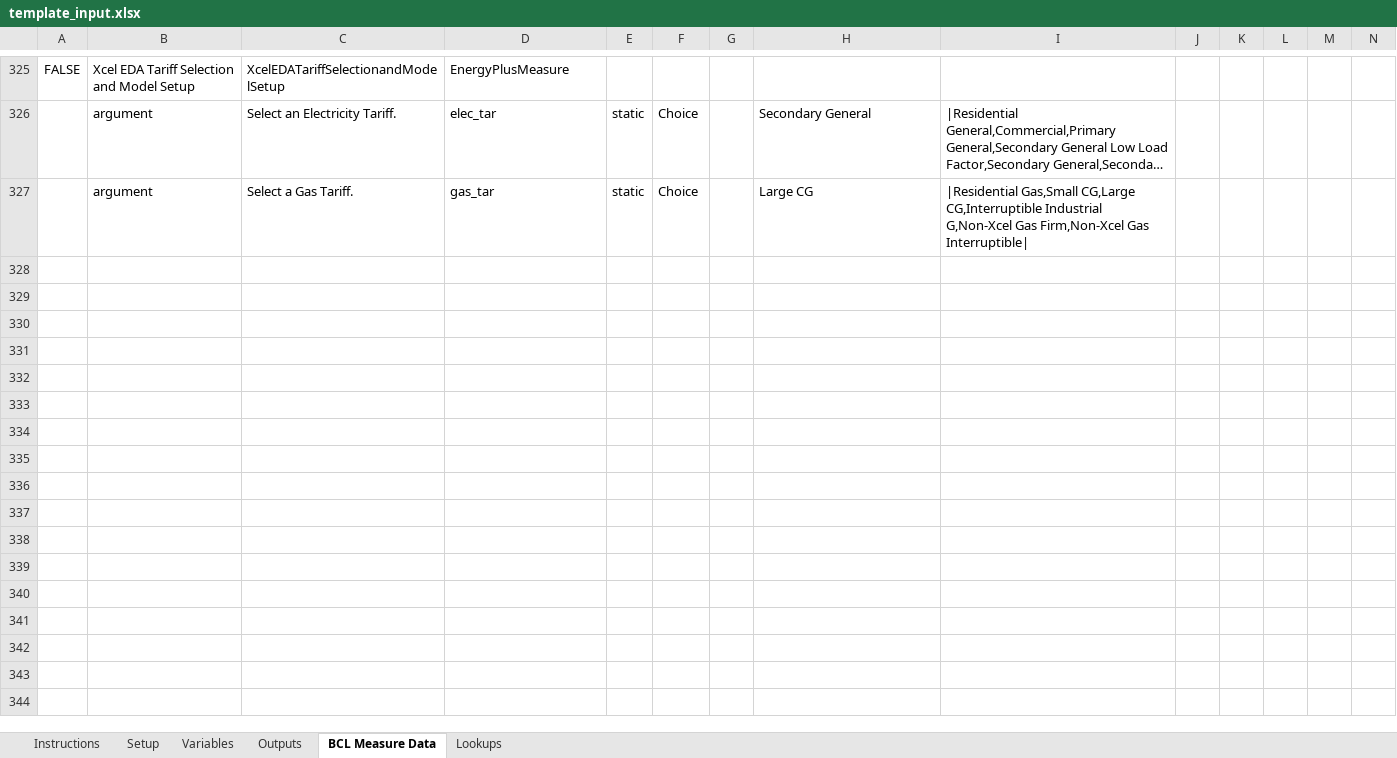
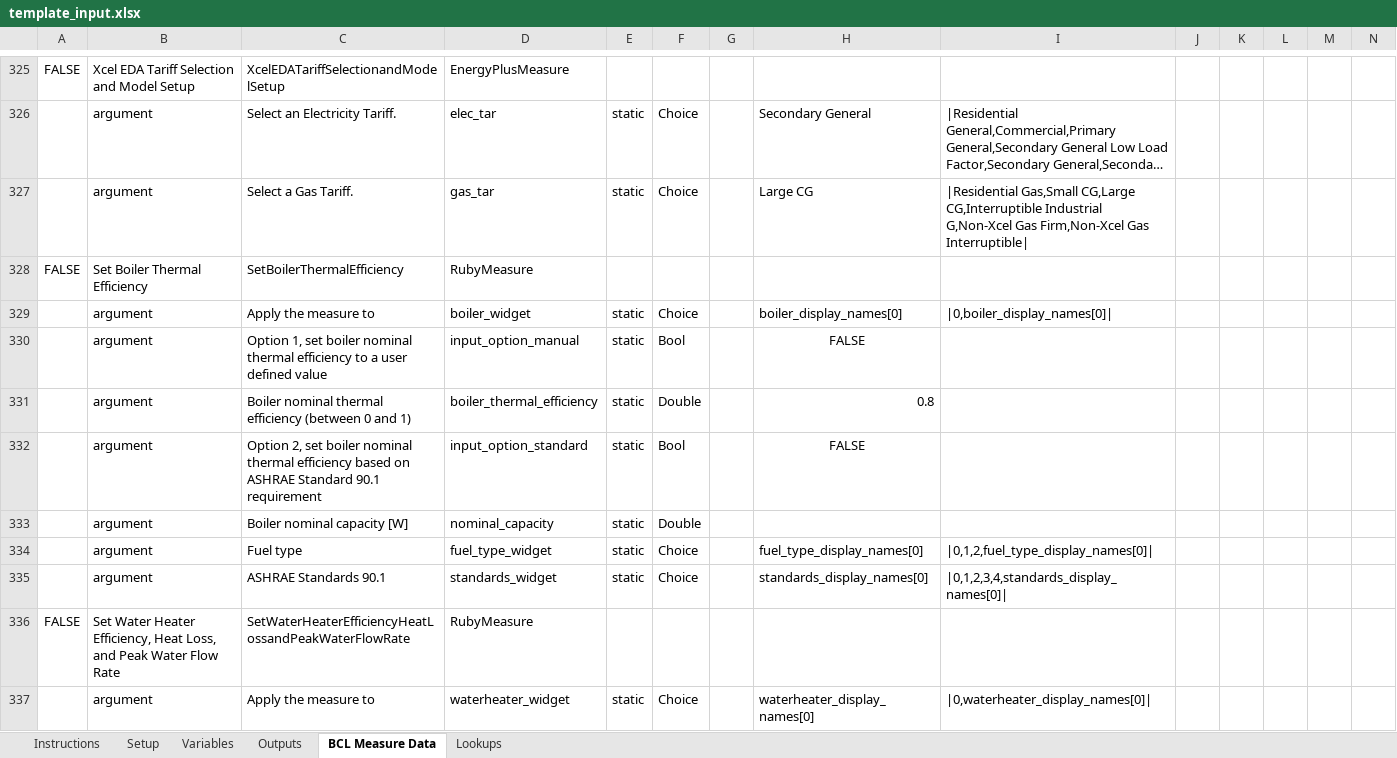
Before and after one commit to NREL/OpenStudio-analysis-spreadsheet, an Excel workbook: doc/template_input.xlsx, sheet BCL Measure Data, drawn as a sheet; only a part is shown, gaps mark what is left out; long unchanged cells end in …; values as stored, in another font and other column widths than the file's, no borders; rows hold the shown columns only; the diff covers the shown part only; the diff names each change by its address in the sheet, - before the commit and + after, or states it on an @@ line.

```diff
--- a/doc/template_input.xlsx (sheet BCL Measure Data)
+++ b/doc/template_input.xlsx (sheet BCL Measure Data)
+row 328: FALSE | Set Boiler Thermal Efficiency | SetBoilerThermalEfficiency | RubyMeasure
+row 329:  | argument | Apply the measure to | boiler_widget | static | Choice |  | boiler_display_names[0] | |0,boiler_display_names[0]
+row 330:  | argument | Option 1, set boiler nominal thermal efficiency to a user defined value | input_option_manual | static | Bool |  | FALSE
+row 331:  | argument | Boiler nominal thermal efficiency (between 0 and 1) | boiler_thermal_efficiency | static | Double |  | 0.8
+row 332:  | argument | Option 2, set boiler nominal thermal efficiency based on ASHRAE Standard 90.1 requirement | input_option_standard | static | Bool |  | FALSE
+row 333:  | argument | Boiler nominal capacity [W] | nominal_capacity | static | Double
+row 334:  | argument | Fuel type | fuel_type_widget | static | Choice |  | fuel_type_display_names[0] | |0,1,2,fuel_type_display_names[0]
+row 335:  | argument | ASHRAE Standards 90.1 | standards_widget | static | Choice |  | standards_display_names[0] | |0,1,2,3,4,standards_display_names[0]
+row 336: FALSE | Set Water Heater Efficiency, Heat Loss, and Peak Water Flow Rate | SetWaterHeaterEfficiencyHeatLossandPeakWaterFlowRate | RubyMeasure
+row 337:  | argument | Apply the measure to | waterheater_widget | static | Choice |  | waterheater_display_names[0] | |0,waterheater_display_names[0]
```
Also changed, not shown: 29 added rows elsewhere in this sheet, sheet Lookups, sheet Variables, sheet Setup, sheet Outputs, sheet Instructions, formulas that keep their value, 4 other files.
